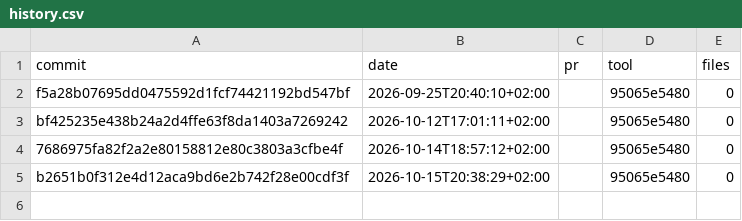
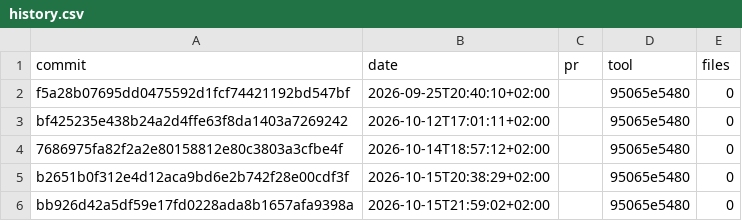
Before and after one commit to RalphSteinhagen/gr4-present, a CSV file: formatting/history.csv, drawn as a sheet.

```diff
--- a/formatting/history.csv
+++ b/formatting/history.csv
@@ -5 +5,2 @@ bf425235e438b24a2d4ffe63f8da1403a7269242,2026-10-12T17:01:11+02:00,,95065e5480,0
 b2651b0f312e4d12aca9bd6e2b742f28e00cdf3f,2026-10-15T20:38:29+02:00,,95065e5480,0
+bb926d42a5df59e17fd0228ada8b1657afa9398a,2026-10-15T21:59:02+02:00,,95065e5480,0
```
